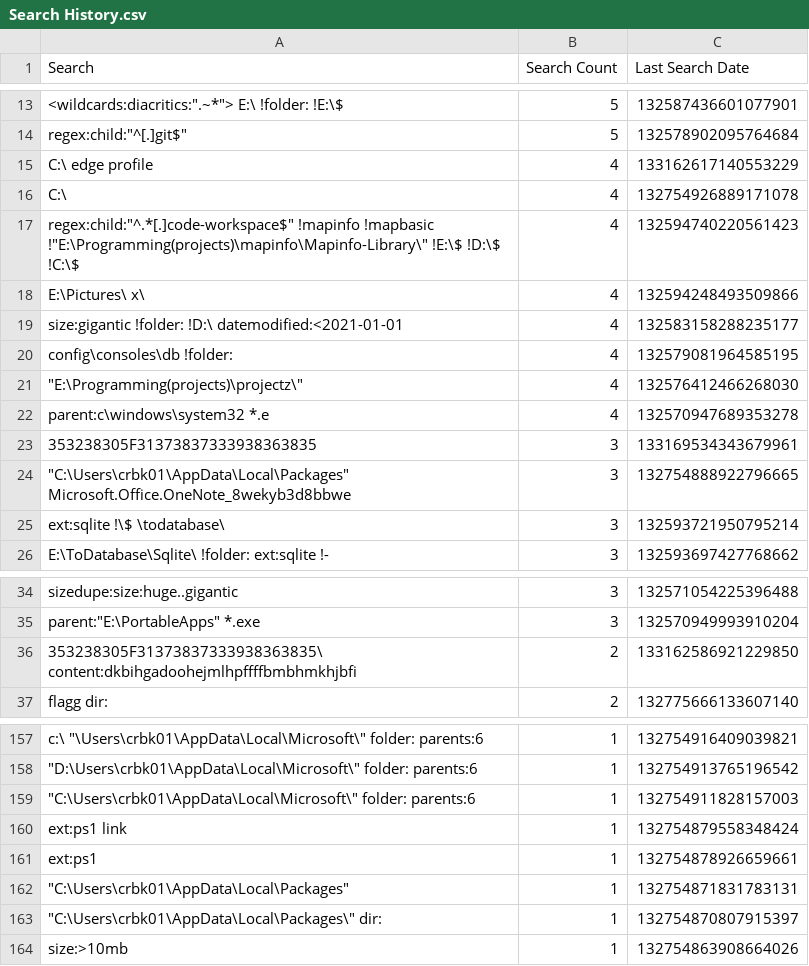
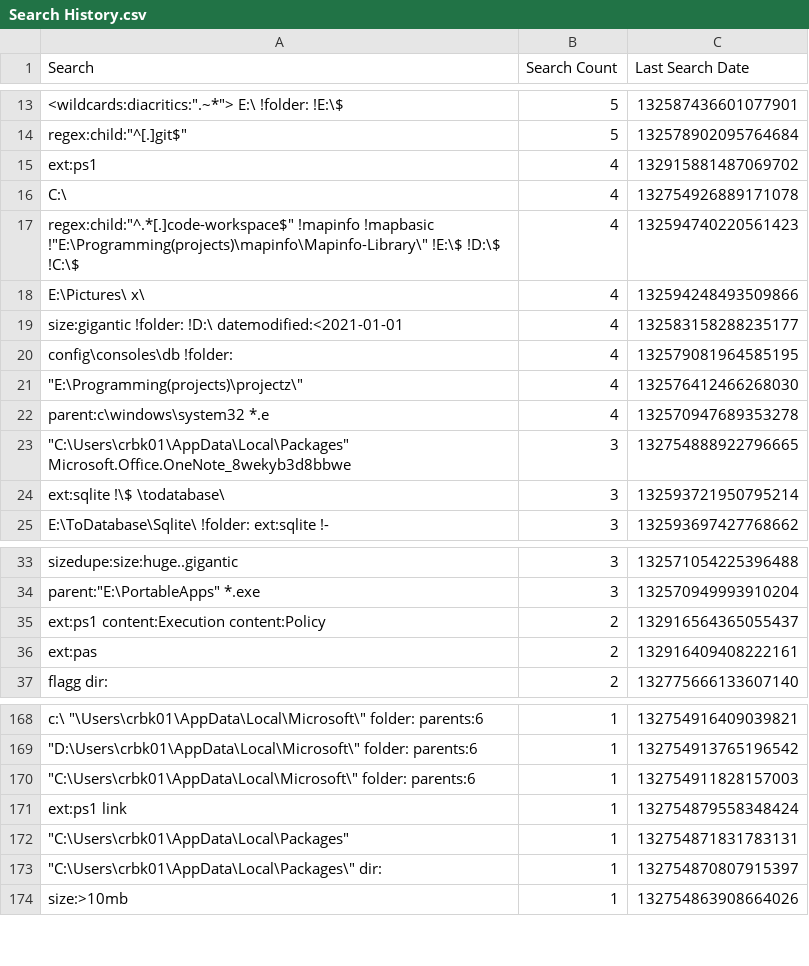
Before and after one commit to perXautomatik/EverythingSettings, a CSV file: Search History.csv, drawn as a sheet; only a part is shown, gaps mark what is left out; the diff covers the shown part only.

```diff
--- a/Search History.csv
+++ b/Search History.csv
@@ -14,3 +14,3 @@ Search,Search Count,Last Search Date
 "regex:child:""^[.]git$""",5,132578902095764684
-"C:\ edge profile",4,133162617140553229
+"ext:ps1",4,132915881487069702
 "C:\",4,132754926889171078
@@ -22,3 +22,2 @@ Search,Search Count,Last Search Date
 "parent:c\windows\system32 *.e",4,132570947689353278
-"353238305F31373837333938363835",3,133169534343679961
 """C:\Users\crbk01\AppData\Local\Packages"" Microsoft.Office.OneNote_8wekyb3d8bbwe",3,132754888922796665
@@ -35,3 +34,4 @@ Search,Search Count,Last Search Date
 "parent:""E:\PortableApps"" *.exe",3,132570949993910204
-"353238305F31373837333938363835\ content:dkbihgadoohejmlhpffffbmbhmkhjbfi",2,133162586921229850
+"ext:ps1 content:Execution content:Policy",2,132916564365055437
+"ext:pas",2,132916409408222161
 "flagg dir:",2,132775666133607140
@@ -160,3 +171,2 @@ Search,Search Count,Last Search Date
 "ext:ps1 link",1,132754879558348424
-"ext:ps1",1,132754878926659661
 """C:\Users\crbk01\AppData\Local\Packages"" ",1,132754871831783131
```
Also changed, not shown: 24 added rows, 13 removed rows and 1 edited cell elsewhere in this file, Filters.csv, 5 other files.
